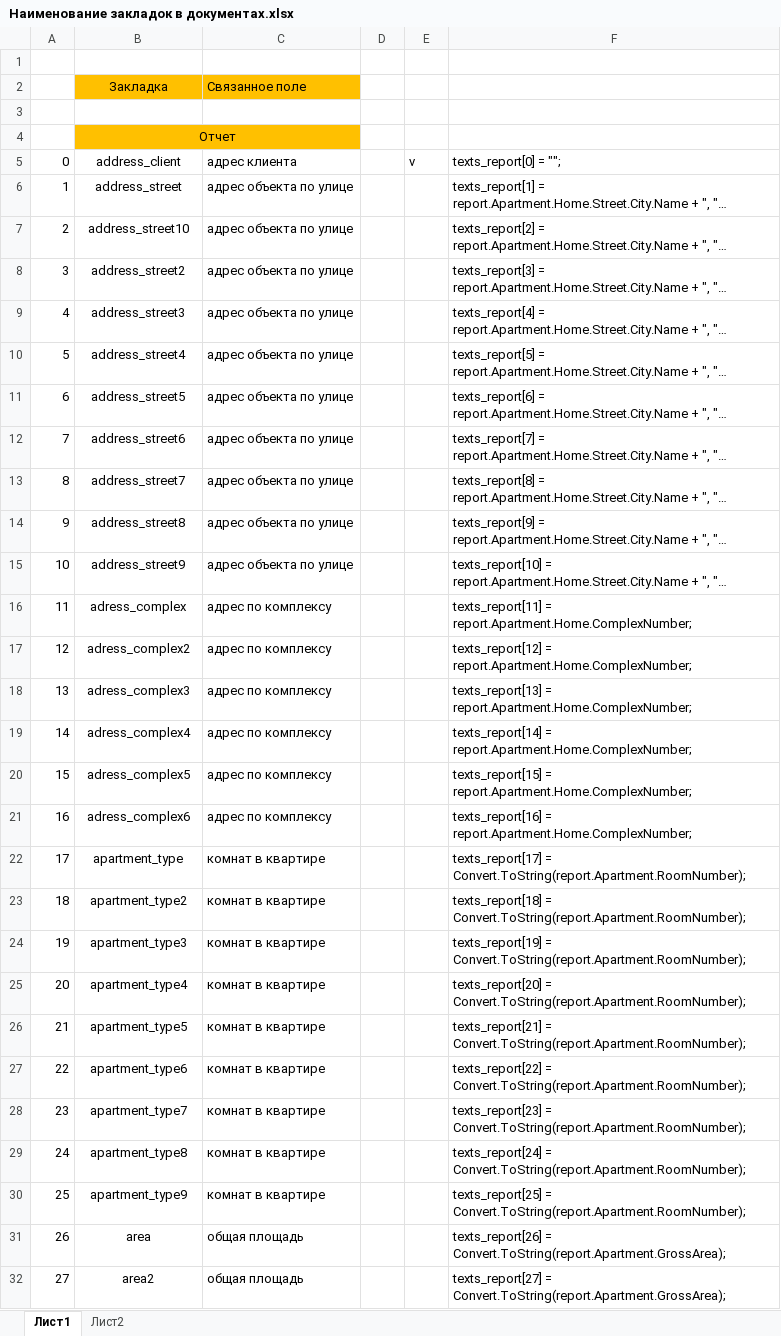
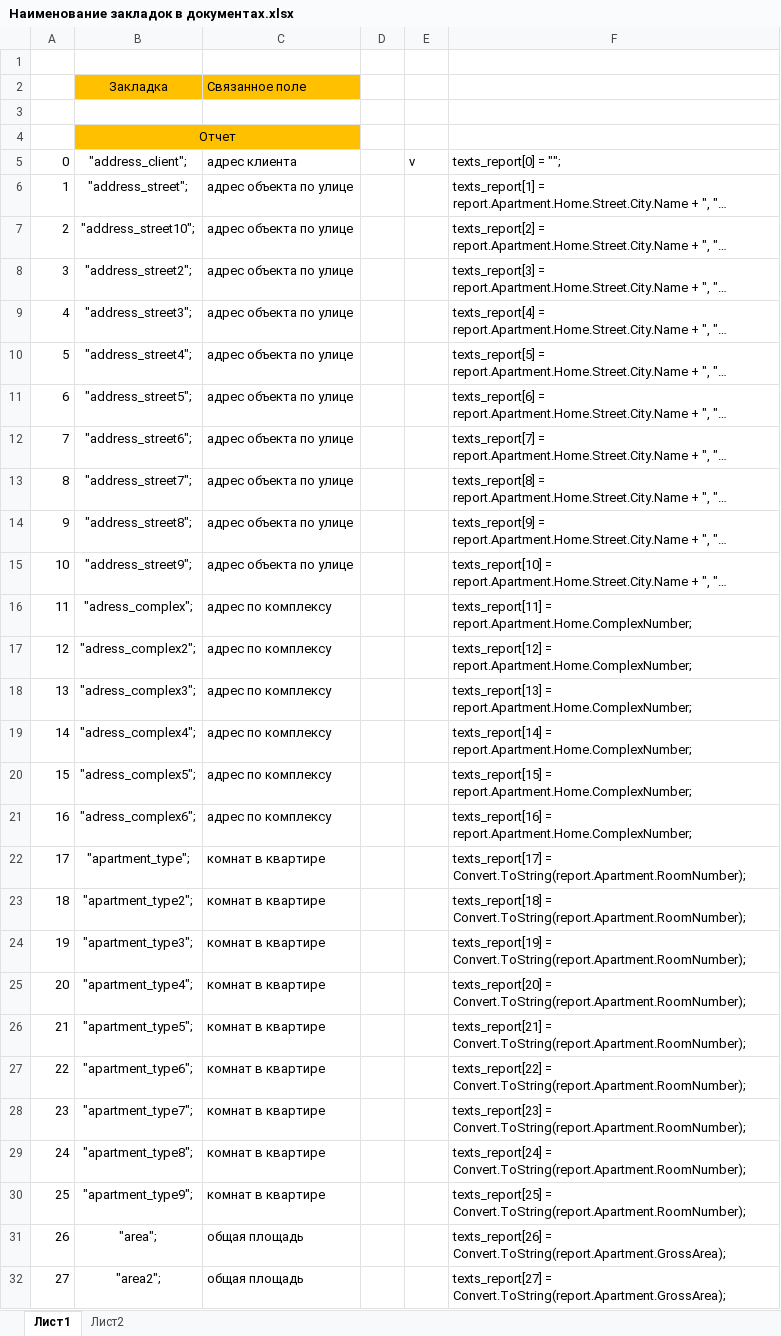
Before and after one commit to igorlisin/PR.2013.02, an Excel workbook: Documents/Наименование закладок в документах.xlsx, sheet Лист1, drawn as a sheet; only a part is shown; long unchanged cells end in …; values as stored, in another font and other column widths than the file's, no borders; the diff covers the shown part only; the diff names each change by its address in the sheet, - before the commit and + after, or states it on an @@ line.

Commit message:
Добавлены все картинки в отчет
Добавлены все картинки
Обновлен файл закладок

```diff
--- a/Documents/Наименование закладок в документах.xlsx (sheet Лист1)
+++ b/Documents/Наименование закладок в документах.xlsx (sheet Лист1)
-B5: address_client
+B5: "address_client";
-B6: address_street
+B6: "address_street";
-B7: address_street10
+B7: "address_street10";
-B8: address_street2
+B8: "address_street2";
-B9: address_street3
+B9: "address_street3";
-B10: address_street4
+B10: "address_street4";
-B11: address_street5
+B11: "address_street5";
-B12: address_street6
+B12: "address_street6";
-B13: address_street7
+B13: "address_street7";
-B14: address_street8
+B14: "address_street8";
-B15: address_street9
+B15: "address_street9";
-B16: adress_complex
+B16: "adress_complex";
-B17: adress_complex2
+B17: "adress_complex2";
-B18: adress_complex3
+B18: "adress_complex3";
-B19: adress_complex4
+B19: "adress_complex4";
-B20: adress_complex5
+B20: "adress_complex5";
-B21: adress_complex6
+B21: "adress_complex6";
-B22: apartment_type
+B22: "apartment_type";
-B23: apartment_type2
+B23: "apartment_type2";
-B24: apartment_type3
+B24: "apartment_type3";
-B25: apartment_type4
+B25: "apartment_type4";
-B26: apartment_type5
+B26: "apartment_type5";
-B27: apartment_type6
+B27: "apartment_type6";
-B28: apartment_type7
+B28: "apartment_type7";
-B29: apartment_type8
+B29: "apartment_type8";
-B30: apartment_type9
+B30: "apartment_type9";
-B31: area
+B31: "area";
-B32: area2
+B32: "area2";
```
Also changed, not shown: 391 edited cells elsewhere in this sheet, 3 other files.
